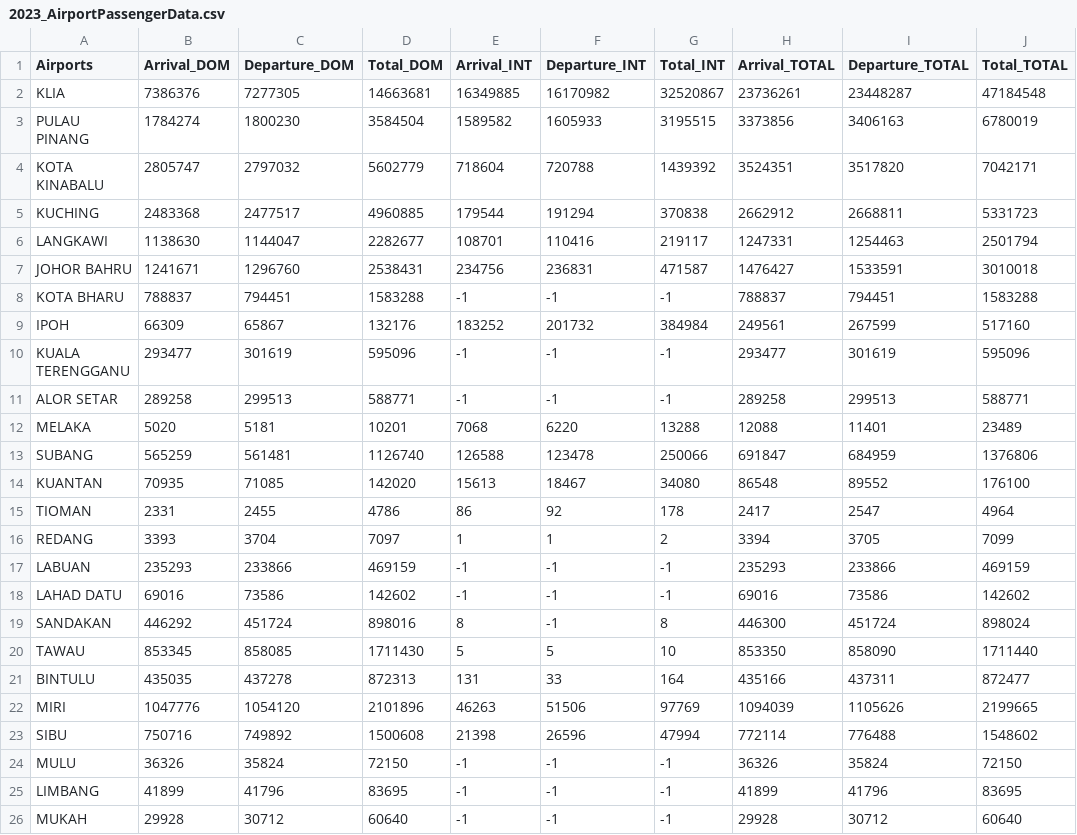
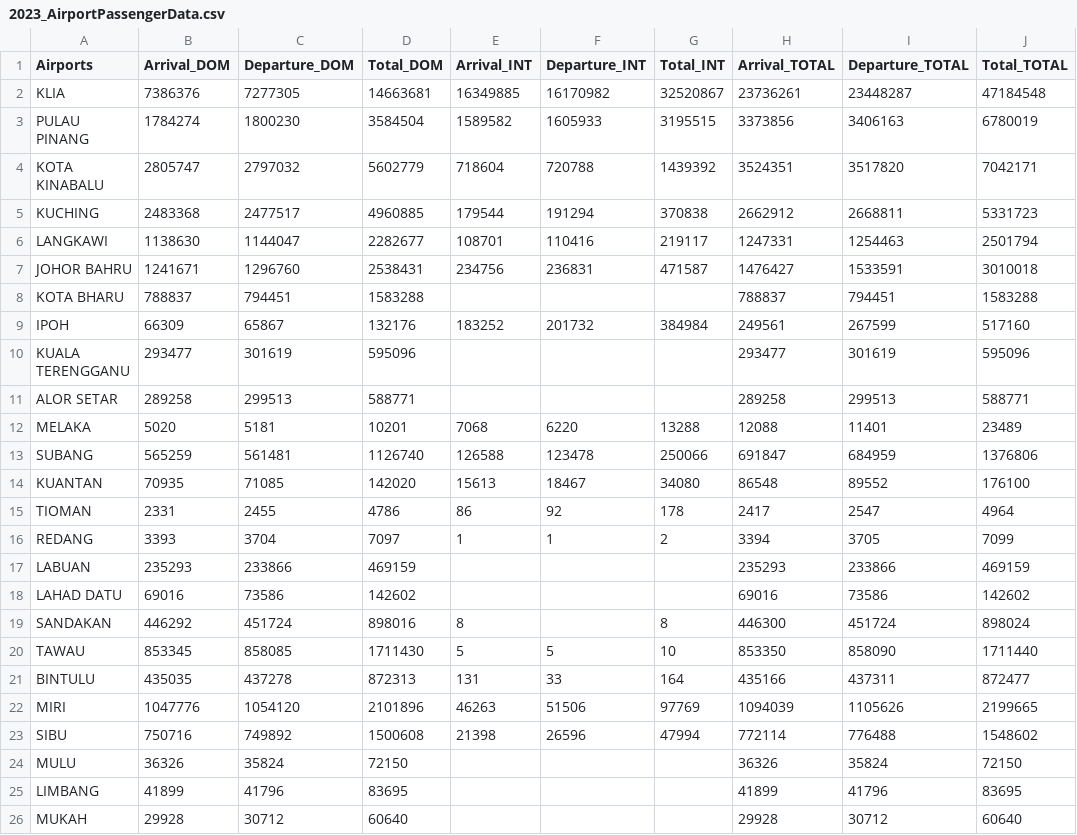
Before and after one commit to Dylan-32845480/fit3179, a CSV file: Week10_Homework/data/2023_AirportPassengerData.csv, drawn as a sheet; only a part is shown; the diff names each change by its address in the sheet, - before the commit and + after, or states it on an @@ line.

Commit message:
Replace negative placeholder with null placeholder in passenger data

```diff
--- a/Week10_Homework/data/2023_AirportPassengerData.csv
+++ b/Week10_Homework/data/2023_AirportPassengerData.csv
-E8 (Arrival_INT): -1
+E8 (Arrival_INT): (empty)
-F8 (Departure_INT): -1
+F8 (Departure_INT): (empty)
-G8 (Total_INT): -1
+G8 (Total_INT): (empty)
-E10:E11 (Arrival_INT): -1
+E10:E11 (Arrival_INT): (empty)
-F10:F11 (Departure_INT): -1
+F10:F11 (Departure_INT): (empty)
-G10:G11 (Total_INT): -1
+G10:G11 (Total_INT): (empty)
-E17:E18 (Arrival_INT): -1
+E17:E18 (Arrival_INT): (empty)
-F17:F19 (Departure_INT): -1
+F17:F19 (Departure_INT): (empty)
-G17:G18 (Total_INT): -1
+G17:G18 (Total_INT): (empty)
-E24:E26 (Arrival_INT): -1
+E24:E26 (Arrival_INT): (empty)
-F24:F26 (Departure_INT): -1
+F24:F26 (Departure_INT): (empty)
-G24:G26 (Total_INT): -1
+G24:G26 (Total_INT): (empty)
```
